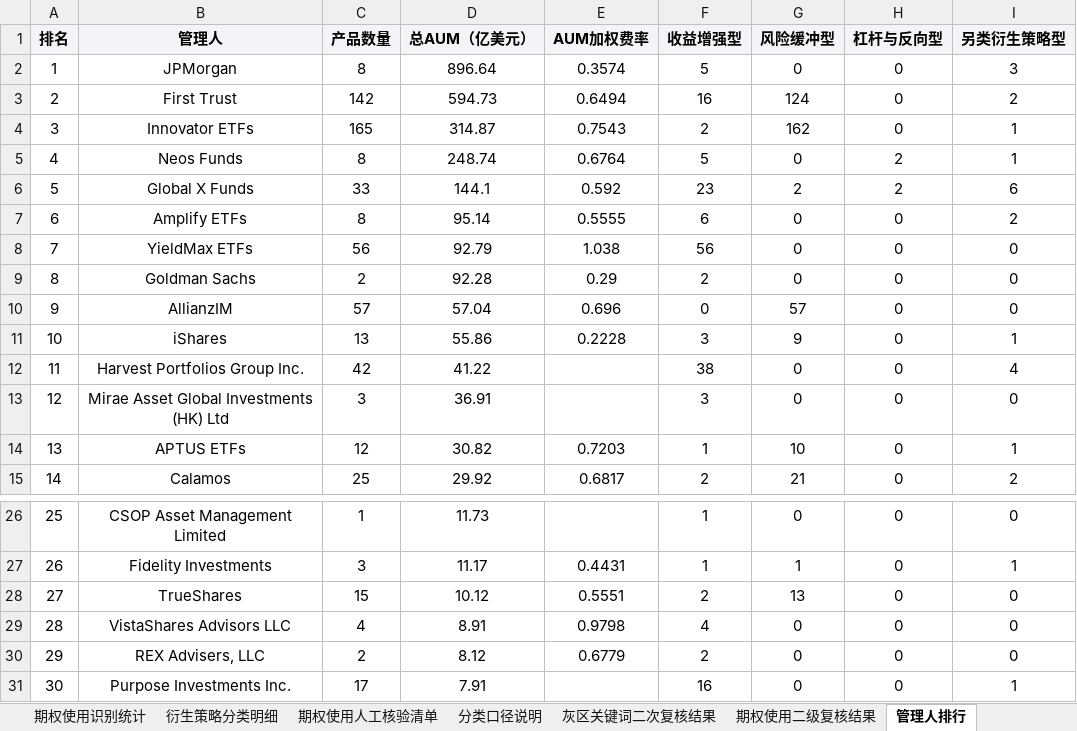
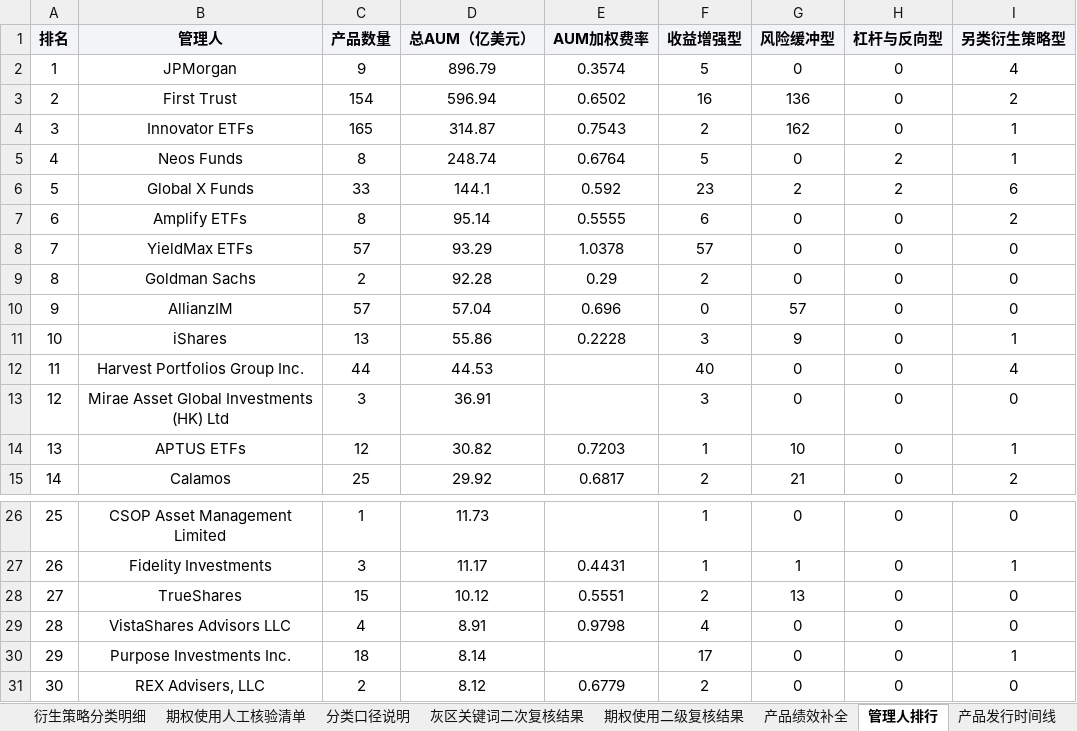
Before and after one commit to tank798/derivative-product, an Excel workbook: 海外ETF期权及衍生策略产品研究_核验底稿_更新版.xlsx, sheet 管理人排行, drawn as a sheet; only a part is shown, gaps mark what is left out; values as stored, in another font and other column widths than the file's, no borders; the diff names each change by its address in the sheet, - before the commit and + after, or states it on an @@ line.

```diff
--- a/海外ETF期权及衍生策略产品研究_核验底稿_更新版.xlsx (sheet 管理人排行)
+++ b/海外ETF期权及衍生策略产品研究_核验底稿_更新版.xlsx (sheet 管理人排行)
-C2 (产品数量): 8
+C2 (产品数量): 9
-D2 (总AUM（亿美元）): 896.64
+D2 (总AUM（亿美元）): 896.79
-I2 (另类衍生策略型): 3
+I2 (另类衍生策略型): 4
-C3 (产品数量): 142
+C3 (产品数量): 154
-D3 (总AUM（亿美元）): 594.73
+D3 (总AUM（亿美元）): 596.94
-E3 (AUM加权费率): 0.6494
+E3 (AUM加权费率): 0.6502
-G3 (风险缓冲型): 124
+G3 (风险缓冲型): 136
-C8 (产品数量): 56
+C8 (产品数量): 57
-D8 (总AUM（亿美元）): 92.79
+D8 (总AUM（亿美元）): 93.29
-E8 (AUM加权费率): 1.038
+E8 (AUM加权费率): 1.0378
-F8 (收益增强型): 56
+F8 (收益增强型): 57
-C12 (产品数量): 42
+C12 (产品数量): 44
-D12 (总AUM（亿美元）): 41.22
+D12 (总AUM（亿美元）): 44.53
-F12 (收益增强型): 38
+F12 (收益增强型): 40
-B30 (管理人): REX Advisers, LLC
+B30 (管理人): Purpose Investments Inc.
-C30 (产品数量): 2
+C30 (产品数量): 18
-D30 (总AUM（亿美元）): 8.12
+D30 (总AUM（亿美元）): 8.14
-E30 (AUM加权费率): 0.6779
+E30 (AUM加权费率): (empty)
-F30 (收益增强型): 2
+F30 (收益增强型): 17
-I30 (另类衍生策略型): 0
+I30 (另类衍生策略型): 1
-B31 (管理人): Purpose Investments Inc.
+B31 (管理人): REX Advisers, LLC
-C31 (产品数量): 17
+C31 (产品数量): 2
-D31 (总AUM（亿美元）): 7.91
+D31 (总AUM（亿美元）): 8.12
-E31 (AUM加权费率): (empty)
+E31 (AUM加权费率): 0.6779
-F31 (收益增强型): 16
+F31 (收益增强型): 2
-I31 (另类衍生策略型): 1
+I31 (另类衍生策略型): 0
```
Also changed, not shown: sheet 资金流向分析, sheet 产品发行时间线, other sheet tabs, 2 other files.
